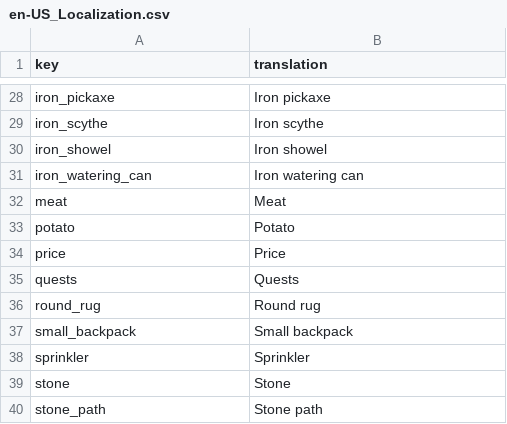
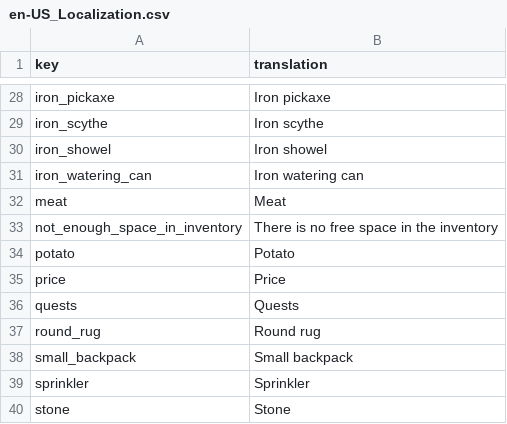
Before and after one commit to TheRickMountain/Ay-Bulak, a CSV file: palmesneo_village/palmesneo_village/Content/Localization/en-US_Localization.csv, drawn as a sheet; only a part is shown, gaps mark what is left out; the shorter side is filled out with more unchanged rows; the diff names each change by its address in the sheet, - before the commit and + after, or states it on an @@ line.

```diff
--- a/palmesneo_village/palmesneo_village/Content/Localization/en-US_Localization.csv
+++ b/palmesneo_village/palmesneo_village/Content/Localization/en-US_Localization.csv
+row 33: not_enough_space_in_inventory | There is no free space in the inventory
```
Also changed, not shown: palmesneo_village/palmesneo_village/Content/Localization/ky-KY_Localization.csv, palmesneo_village/palmesneo_village/Content/Localization/ru-RU_Localization.csv, 5 other files.
